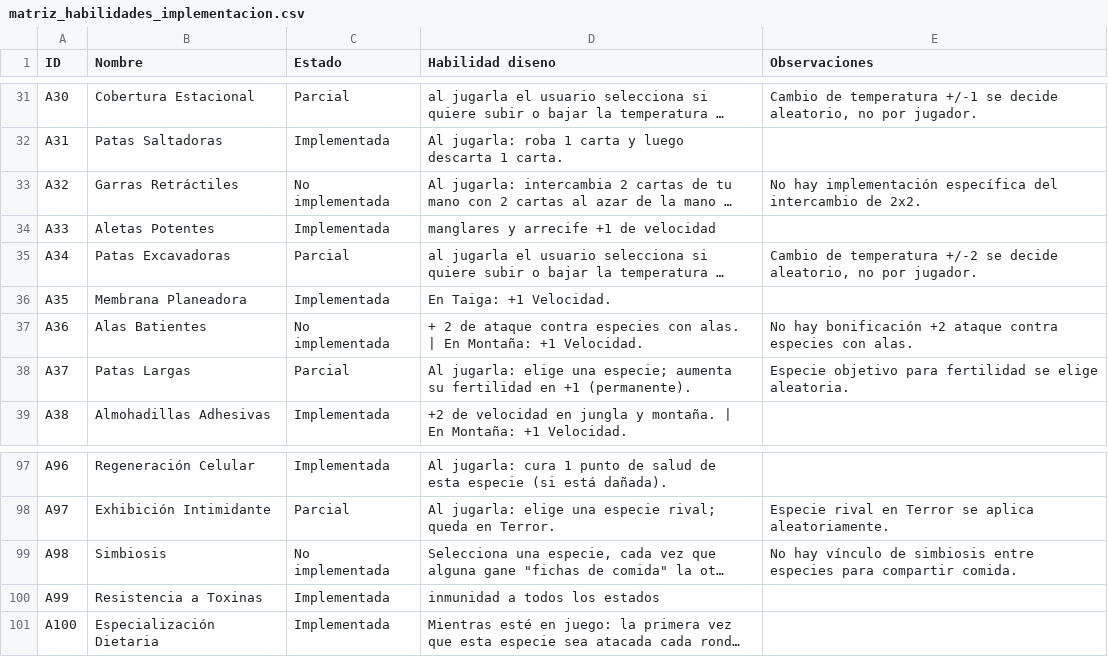
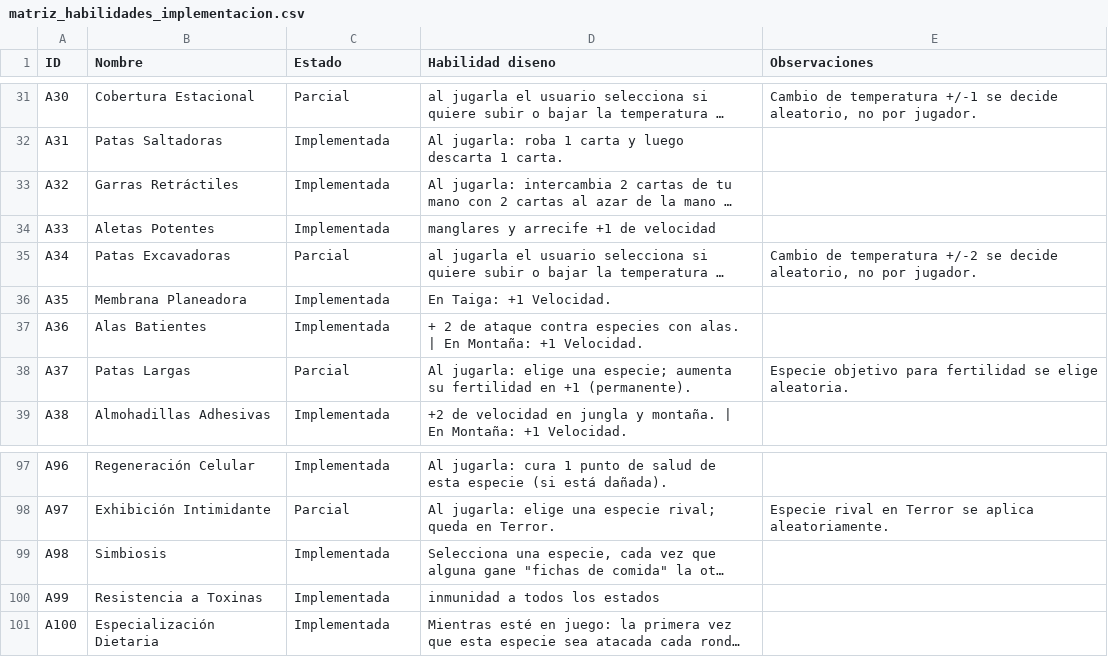
Before and after one commit to koldrak/EvolutionCards, a CSV file: diseño/matriz_habilidades_implementacion.csv, drawn as a sheet; only a part is shown, gaps mark what is left out; long unchanged cells end in …; the diff names each change by its address in the sheet, - before the commit and + after, or states it on an @@ line.

Commit message:
Implementa habilidades pendientes A32 A36 y A98

```diff
--- a/diseño/matriz_habilidades_implementacion.csv
+++ b/diseño/matriz_habilidades_implementacion.csv
-C33 (Estado): No implementada
+C33 (Estado): Implementada
-E33 (Observaciones): No hay implementación específica del intercambio de 2x2.
+E33 (Observaciones): (empty)
-C37 (Estado): No implementada
+C37 (Estado): Implementada
-E37 (Observaciones): No hay bonificación +2 ataque contra especies con alas.
+E37 (Observaciones): (empty)
-C99 (Estado): No implementada
+C99 (Estado): Implementada
-E99 (Observaciones): No hay vínculo de simbiosis entre especies para compartir comida.
+E99 (Observaciones): (empty)
```
Also changed, not shown: 1 other file.
